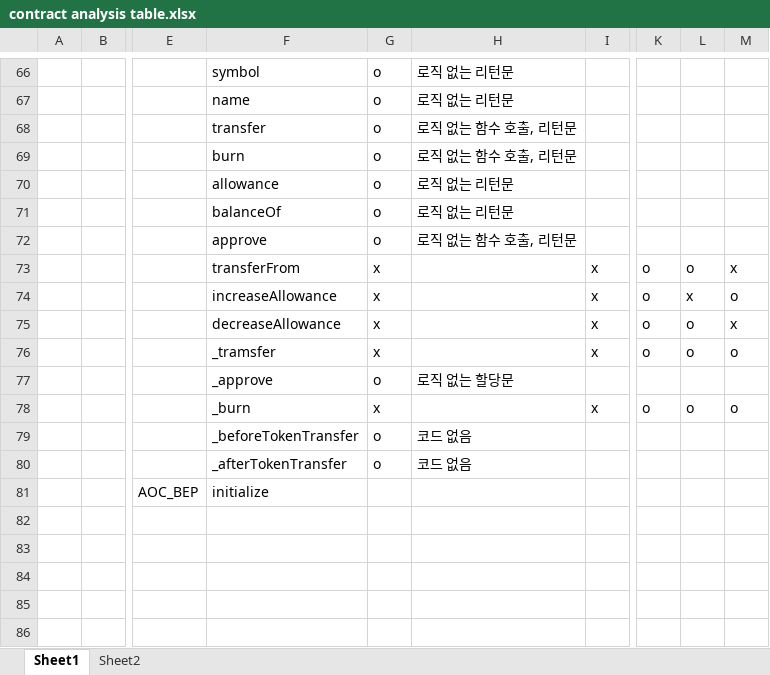
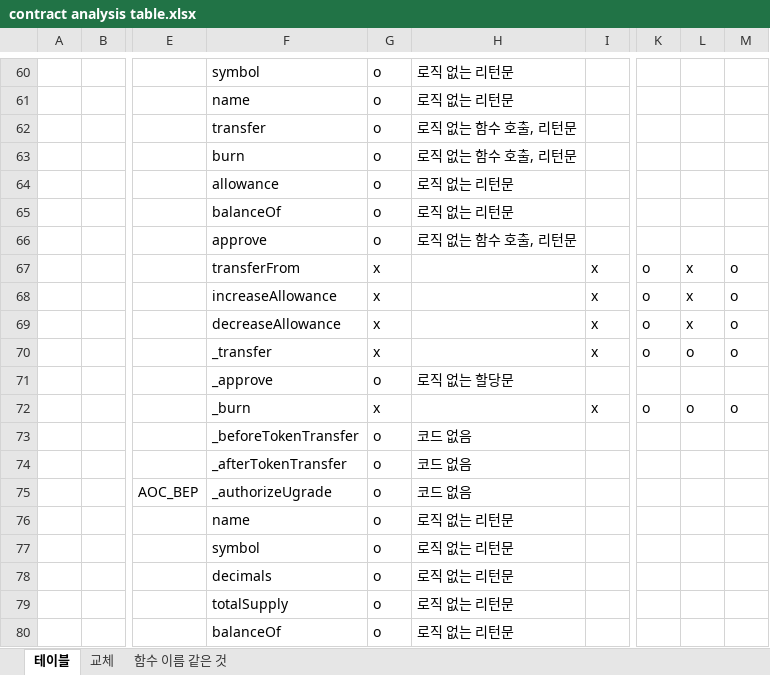
Before and after one commit to iwwyou/IntentChecker, an Excel workbook: Dataset/contract analysis table.xlsx, sheet 테이블, drawn as a sheet; only a part is shown, gaps mark what is left out; values as stored, in another font and other column widths than the file's, no borders; addresses are those after the commit; rows hold the shown columns only; the diff covers the shown part only; the diff names each change by its address in the sheet, - before the commit and + after, or states it on an @@ line.

Commit message:
250107_2039 modification push

```diff
--- a/Dataset/contract analysis table.xlsx (sheet 테이블)
+++ b/Dataset/contract analysis table.xlsx (sheet 테이블)
-sheet tab: Sheet1
+sheet tab: 테이블
-sheet tab: Sheet2
+sheet tab: 교체
+sheet tab: 함수 이름 같은 것
-L67: o
+L67: x
-M67: x
+M67: o
-L69: o
+L69: x
-M69: x
+M69: o
-F70: _tramsfer
+F70: _transfer
-F75: initialize
+F75: _authorizeUgrade
-G75: (empty)
+G75: o
-H75: (empty)
+H75: 코드 없음
+row 76:  |  |  | name | o | 로직 없는 리턴문
+row 77:  |  |  | symbol | o | 로직 없는 리턴문
+row 78:  |  |  | decimals | o | 로직 없는 리턴문
@@ row 63 moved to row 79: totalSupply @@
+row 80:  |  |  | balanceOf | o | 로직 없는 리턴문
```
Also changed, not shown: 85 added rows, 5 removed rows and 15 edited cells elsewhere in this sheet, sheet 교체.
